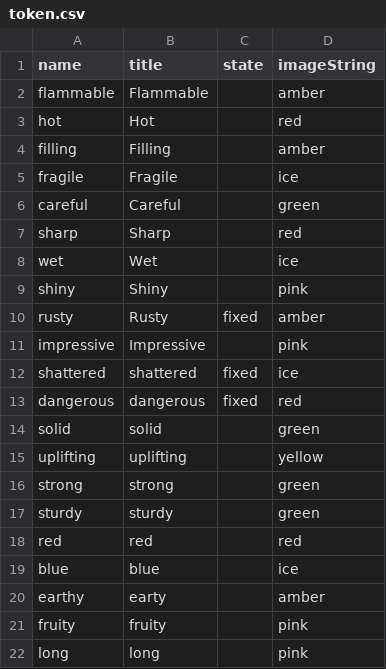
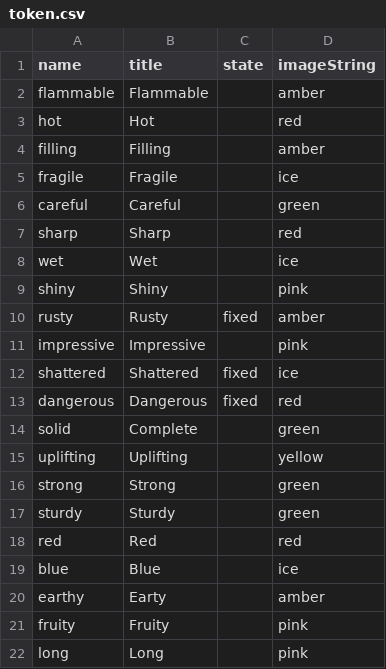
Before and after one commit to shshwdr/avalonCode, a CSV file: Assets/Resources/csv/token.csv, drawn as a sheet.

Commit message:
update token  name

```diff
--- a/Assets/Resources/csv/token.csv
+++ b/Assets/Resources/csv/token.csv
@@ -11,12 +11,12 @@ rusty,Rusty,fixed,amber
 impressive,Impressive,,pink
-shattered,shattered,fixed,ice
-dangerous,dangerous,fixed,red
-solid,solid,,green
-uplifting,uplifting,,yellow
-strong,strong,,green
-sturdy,sturdy,,green
-red,red,,red
-blue,blue,,ice
-earthy,earty,,amber
-fruity,fruity,,pink
-long,long,,pink
+shattered,Shattered,fixed,ice
+dangerous,Dangerous,fixed,red
+solid,Complete,,green
+uplifting,Uplifting,,yellow
+strong,Strong,,green
+sturdy,Sturdy,,green
+red,Red,,red
+blue,Blue,,ice
+earthy,Earty,,amber
+fruity,Fruity,,pink
+long,Long,,pink
```
